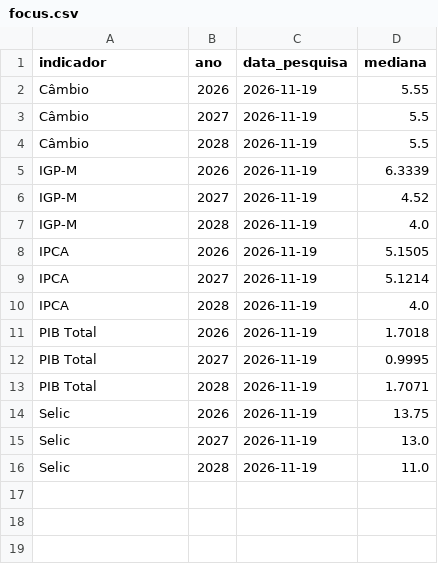
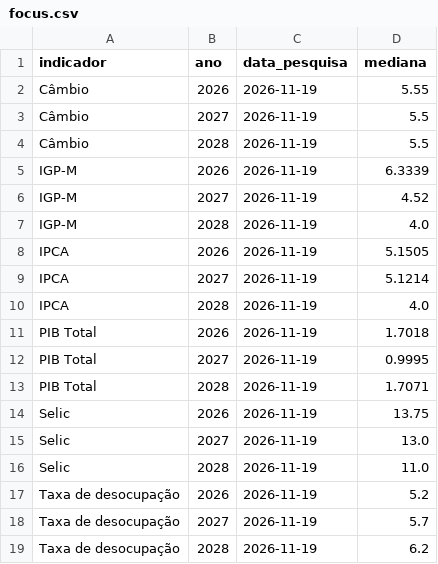
Before and after one commit to pietrosalvador5-boop/painel-economico-fecomercio-rs, a CSV file: dados/focus.csv, drawn as a sheet; the diff names each change by its address in the sheet, - before the commit and + after, or states it on an @@ line.

```diff
--- a/dados/focus.csv
+++ b/dados/focus.csv
+row 17: Taxa de desocupação | 2026 | 2026-11-19 | 5.2
+row 18: Taxa de desocupação | 2027 | 2026-11-19 | 5.7
+row 19: Taxa de desocupação | 2028 | 2026-11-19 | 6.2
```
Also changed, not shown: 1 other file.
